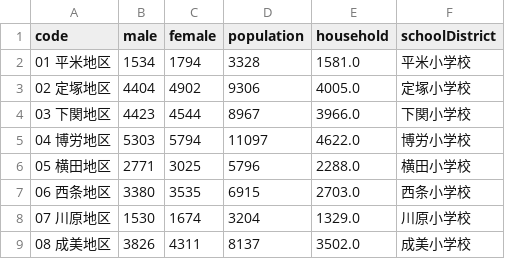
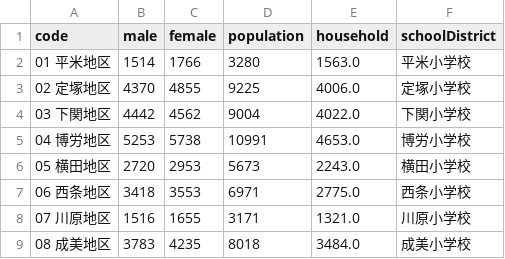
Before and after one commit to take-pwave/notebook, a CSV file: d3-in-action-notes/data/d3.csv, drawn as a sheet; only a part is shown; the diff covers the shown part only.

```diff
--- a/d3-in-action-notes/data/d3.csv
+++ b/d3-in-action-notes/data/d3.csv
@@ -1,9 +1,9 @@
 code,male,female,population,household,schoolDistrict
-01 平米地区,1534,1794,3328,1581.0,平米小学校
-02 定塚地区,4404,4902,9306,4005.0,定塚小学校
-03 下関地区,4423,4544,8967,3966.0,下関小学校
-04 博労地区,5303,5794,11097,4622.0,博労小学校
-05 横田地区,2771,3025,5796,2288.0,横田小学校
-06 西条地区,3380,3535,6915,2703.0,西条小学校
-07 川原地区,1530,1674,3204,1329.0,川原小学校
-08 成美地区,3826,4311,8137,3502.0,成美小学校
+01 平米地区,1514,1766,3280,1563.0,平米小学校
+02 定塚地区,4370,4855,9225,4006.0,定塚小学校
+03 下関地区,4442,4562,9004,4022.0,下関小学校
+04 博労地区,5253,5738,10991,4653.0,博労小学校
+05 横田地区,2720,2953,5673,2243.0,横田小学校
+06 西条地区,3418,3553,6971,2775.0,西条小学校
+07 川原地区,1516,1655,3171,1321.0,川原小学校
+08 成美地区,3783,4235,8018,3484.0,成美小学校
```
Also changed, not shown: 106 edited cells elsewhere in this file, 13 other files.
